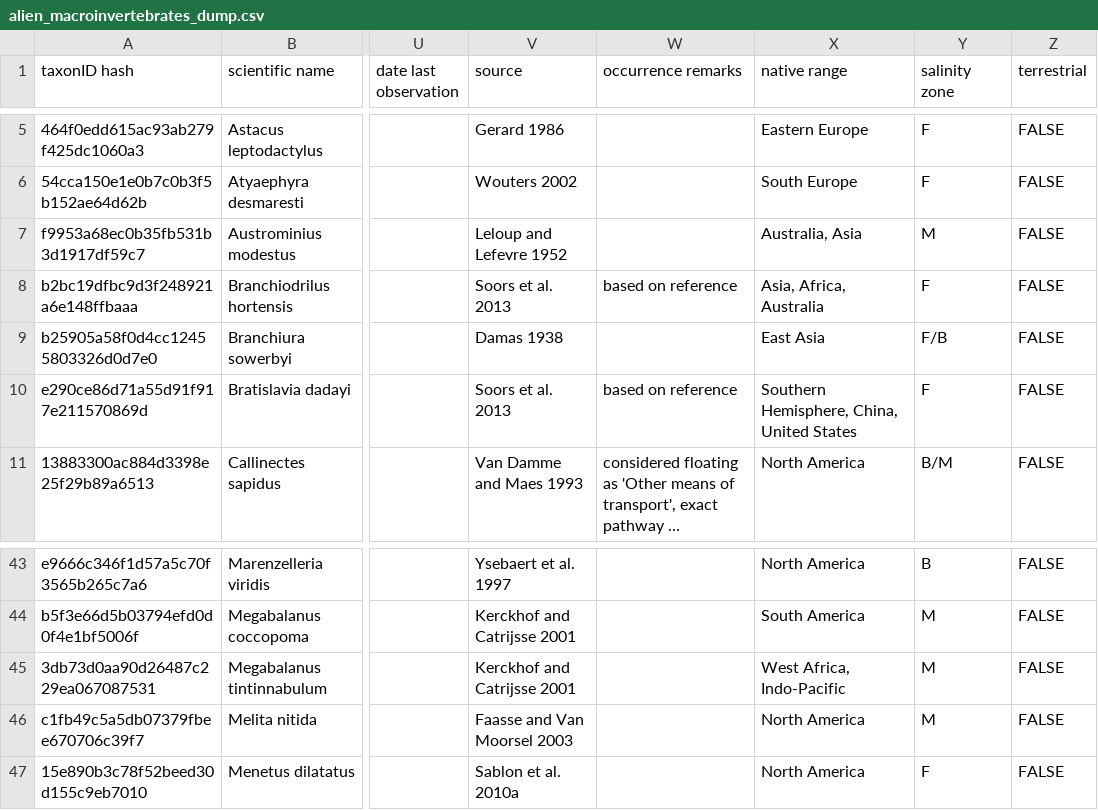
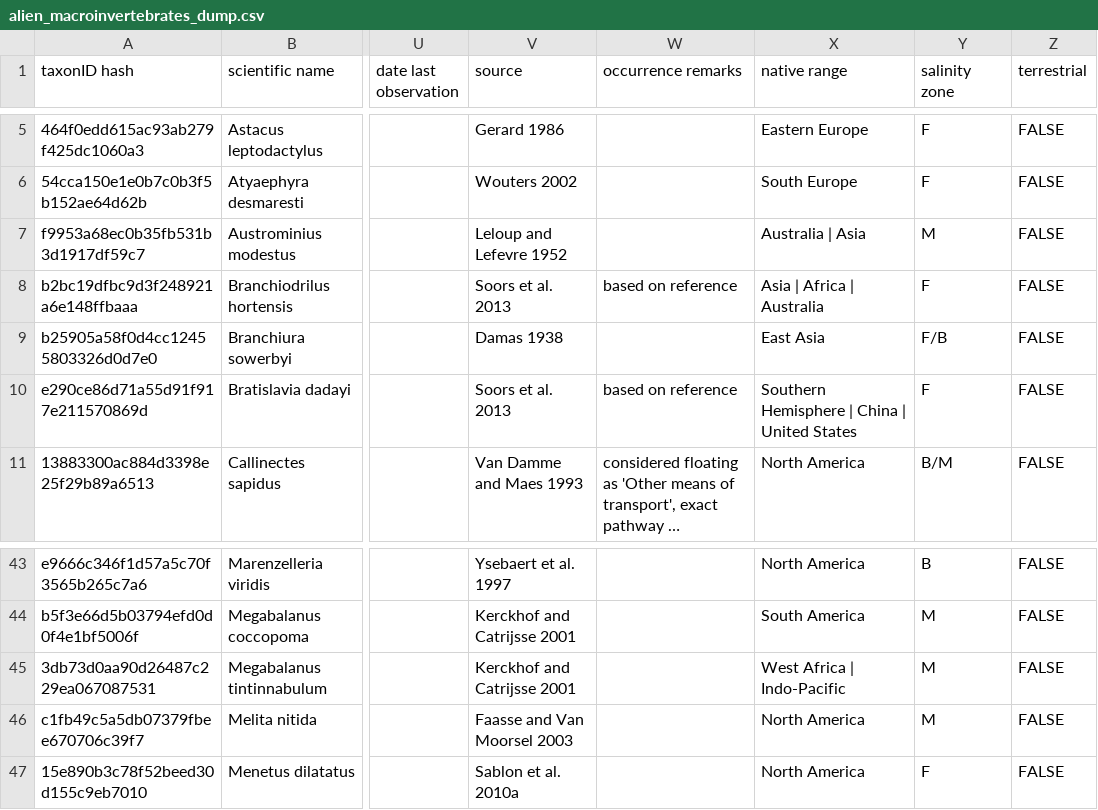
Before and after one commit to LifeWatchINBO/alien-macroinv-website, a CSV file: data/raw/alien_macroinvertebrates_dump.csv, drawn as a sheet; only a part is shown, gaps mark what is left out; long unchanged cells end in …; the diff names each change by its address in the sheet, - before the commit and + after, or states it on an @@ line.

```diff
--- a/data/raw/alien_macroinvertebrates_dump.csv
+++ b/data/raw/alien_macroinvertebrates_dump.csv
-X7 (native range): Australia, Asia
+X7 (native range): Australia | Asia
-X8 (native range): Asia, Africa, Australia
+X8 (native range): Asia | Africa | Australia
-X10 (native range): Southern Hemisphere, China, United States
+X10 (native range): Southern Hemisphere | China | United States
-X45 (native range): West Africa, Indo-Pacific
+X45 (native range): West Africa | Indo-Pacific
```
Also changed, not shown: 1 other file.
